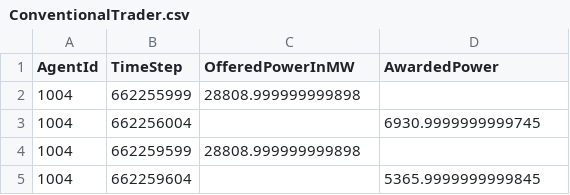
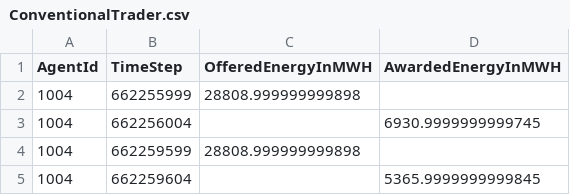
Before and after one commit to openmod-tracker/amiris, a CSV file: result/AMIRIS_Simple_Reference/ConventionalTrader.csv, drawn as a sheet; only a part is shown.

```diff
--- a/result/AMIRIS_Simple_Reference/ConventionalTrader.csv
+++ b/result/AMIRIS_Simple_Reference/ConventionalTrader.csv
@@ -1,2 +1,2 @@
-AgentId;TimeStep;OfferedPowerInMW;AwardedPower
+AgentId;TimeStep;OfferedEnergyInMWH;AwardedEnergyInMWH
 1004;662255999;28808.999999999898;
```
Also changed, not shown: result/AMIRIS_Simple_Reference/ConventionalPlantOperator.csv, result/AMIRIS_Simple_Reference/ConventionalPlantOperator_DispatchedEnergyInMWHperPlant.csv, 5 other files.
